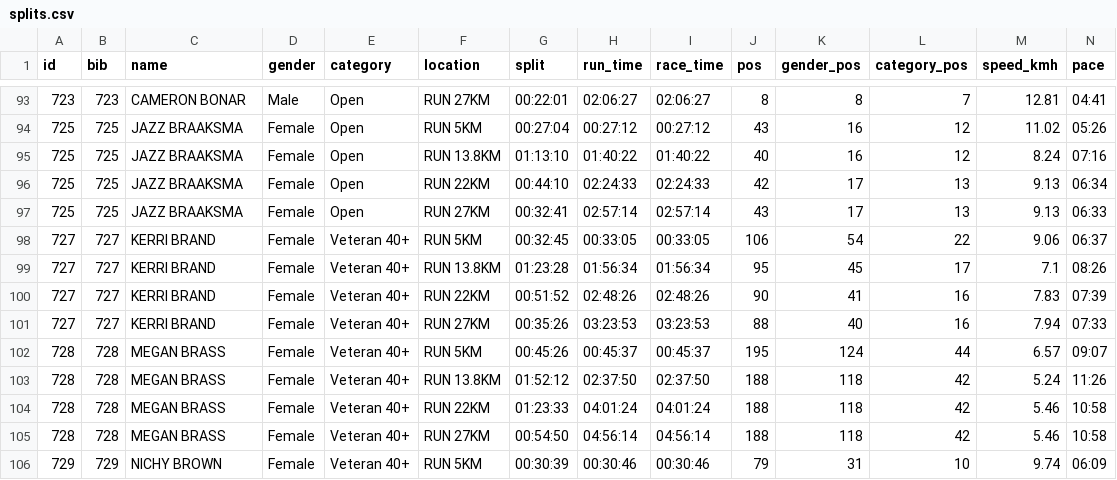
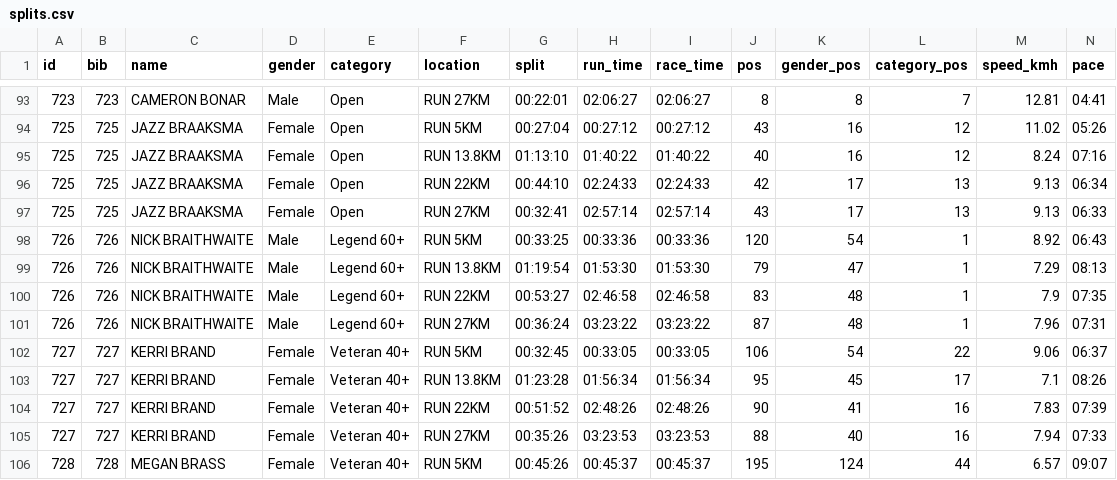
Before and after one commit to nwbort/kc26, a CSV file: grunt/splits.csv, drawn as a sheet; only a part is shown, gaps mark what is left out; the shorter side is filled out with more unchanged rows; rows hold the shown columns only; the diff names each change by its address in the sheet, - before the commit and + after, or states it on an @@ line.

```diff
--- a/grunt/splits.csv
+++ b/grunt/splits.csv
+row 98: 726 | 726 | NICK BRAITHWAITE | Male | Legend 60+ | RUN 5KM | 00:33:25 | 00:33:36 | 00:33:36 | 120 | 54 | 1 | 8.92 | 06:43
+row 99: 726 | 726 | NICK BRAITHWAITE | Male | Legend 60+ | RUN 13.8KM | 01:19:54 | 01:53:30 | 01:53:30 | 79 | 47 | 1 | 7.29 | 08:13
+row 100: 726 | 726 | NICK BRAITHWAITE | Male | Legend 60+ | RUN 22KM | 00:53:27 | 02:46:58 | 02:46:58 | 83 | 48 | 1 | 7.9 | 07:35
+row 101: 726 | 726 | NICK BRAITHWAITE | Male | Legend 60+ | RUN 27KM | 00:36:24 | 03:23:22 | 03:23:22 | 87 | 48 | 1 | 7.96 | 07:31
```
Also changed, not shown: grunt/results.csv, 1 other file.
